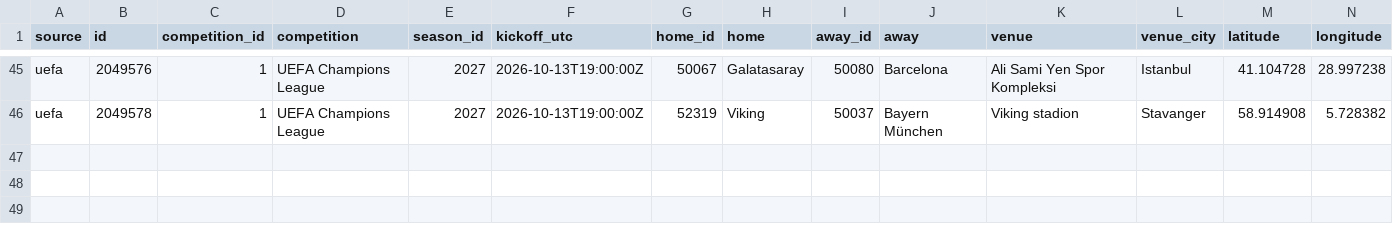
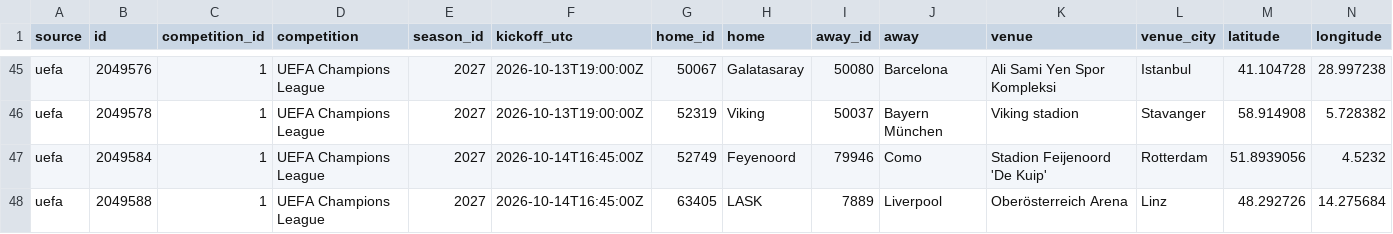
Before and after one commit to bogdasovandrej/xg-edge, a CSV file: reports/live/current_fixtures.csv, drawn as a sheet; only a part is shown, gaps mark what is left out; rows hold the shown columns only; the diff names each change by its address in the sheet, - before the commit and + after, or states it on an @@ line.

```diff
--- a/reports/live/current_fixtures.csv
+++ b/reports/live/current_fixtures.csv
+row 47: uefa | 2049584 | 1 | UEFA Champions League | 2027 | 2026-10-14T16:45:00Z | 52749 | Feyenoord | 79946 | Como | Stadion Feijenoord 'De Kuip' | Rotterdam | 51.8939056 | 4.5232
+row 48: uefa | 2049588 | 1 | UEFA Champions League | 2027 | 2026-10-14T16:45:00Z | 63405 | LASK | 7889 | Liverpool | Oberösterreich Arena | Linz | 48.292726 | 14.275684
```
Also changed, not shown: reports/ucl_qualifying_predictions.csv, 7 other files.
